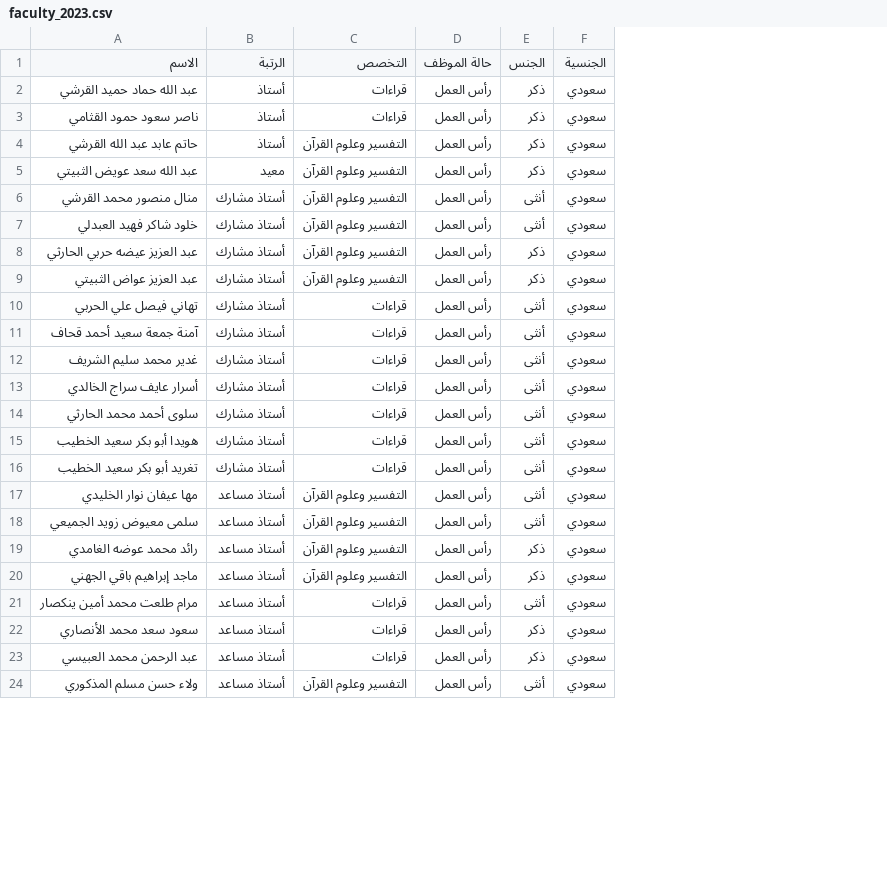
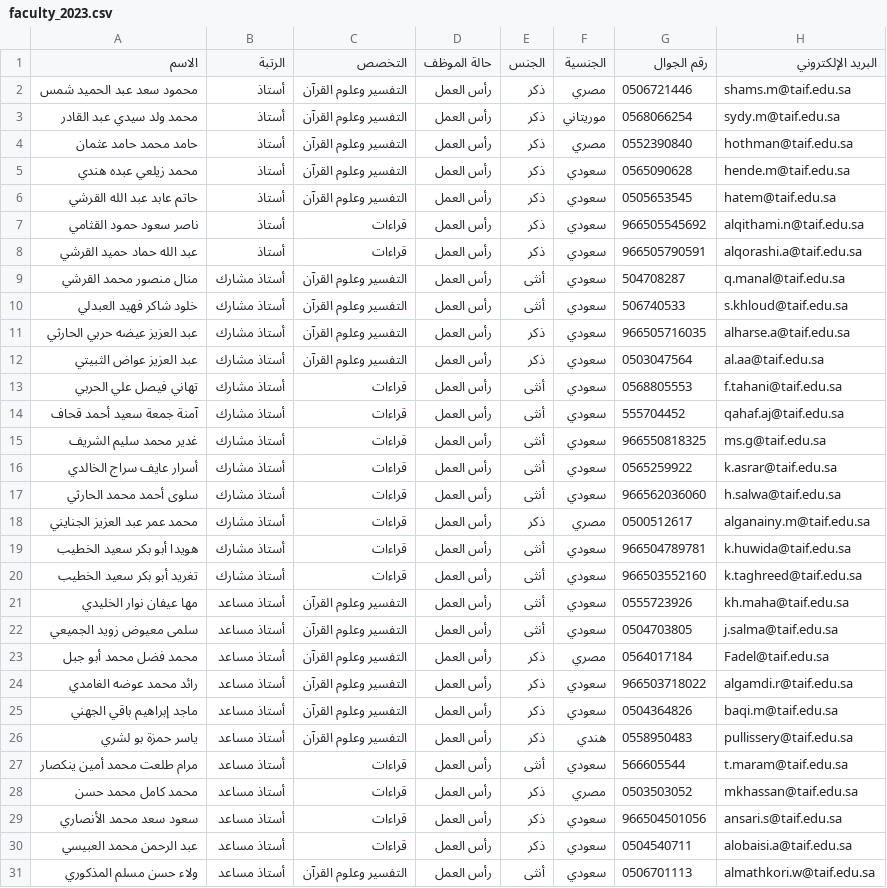
Before and after one commit to majed354/taif-quran-readings-dashboard, a CSV file: data/department/2023/faculty_2023.csv, drawn as a sheet; only a part is shown; the diff covers the shown part only; the diff names each change by its address in the sheet, - before the commit and + after, or states it on an @@ line.

Commit message:
Update faculty_2023.csv

```diff
--- a/data/department/2023/faculty_2023.csv
+++ b/data/department/2023/faculty_2023.csv
+column G (رقم الجوال), rows 8-17: 966505790591 | 504708287 | 506740533 | 966505716035 | 0503047564 | 0568805553 | 555704452 | 966550818325 | 0565259922 | 966562036060; rows 19-22: 966504789781 | 966503552160 | 0555723926 | 0504703805; rows 24-25: 966503718022 | 0504364826; row 27: 566605544; rows 29-31: 966504501056 | 0504540711 | 0506701113
+column H (البريد الإلكتروني), rows 8-17: alqorashi.a@taif.edu.sa | q.manal@taif.edu.sa | s.khloud@taif.edu.sa | alharse.a@taif.edu.sa | al.aa@taif.edu.sa | f.tahani@taif.edu.sa | qahaf.aj@taif.edu.sa | ms.g@taif.edu.sa | k.asrar@taif.edu.sa | h.salwa@taif.edu.sa; rows 19-22: k.huwida@taif.edu.sa | k.taghreed@taif.edu.sa | kh.maha@taif.edu.sa | j.salma@taif.edu.sa; rows 24-25: algamdi.r@taif.edu.sa | baqi.m@taif.edu.sa; row 27: t.maram@taif.edu.sa; rows 29-31: ansari.s@taif.edu.sa | alobaisi.a@taif.edu.sa | almathkori.w@taif.edu.sa
+row 2: محمود سعد عبد الحميد شمس | أستاذ | التفسير وعلوم القرآن | رأس العمل | ذكر | مصري | 0506721446 | shams.m@taif.edu.sa
+row 3: محمد ولد سيدي عبد القادر | أستاذ | التفسير وعلوم القرآن | رأس العمل | ذكر | موريتاني | 0568066254 | sydy.m@taif.edu.sa
+row 4: حامد محمد حامد عثمان | أستاذ | التفسير وعلوم القرآن | رأس العمل | ذكر | مصري | 0552390840 | hothman@taif.edu.sa
+row 5: محمد زيلعي عبده هندي | أستاذ | التفسير وعلوم القرآن | رأس العمل | ذكر | سعودي | 0565090628 | hende.m@taif.edu.sa
@@ row 4 moved to row 6: حاتم عابد عبد الله القرشي @@
@@ row 3 moved to row 7: ناصر سعود حمود القثامي @@
@@ row 5 moved to row 37: عبد الله سعد عويض الثبيتي @@
+row 18: محمد عمر عبد العزيز الجنايني | أستاذ مشارك | قراءات | رأس العمل | ذكر | مصري | 0500512617 | alganainy.m@taif.edu.sa
+row 23: محمد فضل محمد أبو جبل | أستاذ مساعد | التفسير وعلوم القرآن | رأس العمل | ذكر | مصري | 0564017184 | Fadel@taif.edu.sa
+row 26: ياسر حمزة بو لشري | أستاذ مساعد | التفسير وعلوم القرآن | رأس العمل | ذكر | هندي | 0558950483 | pullissery@taif.edu.sa
+row 28: محمد كامل محمد حسن | أستاذ مساعد | قراءات | رأس العمل | ذكر | مصري | 0503503052 | mkhassan@taif.edu.sa
```
Also changed, not shown: 4 edited cells elsewhere in this file.
